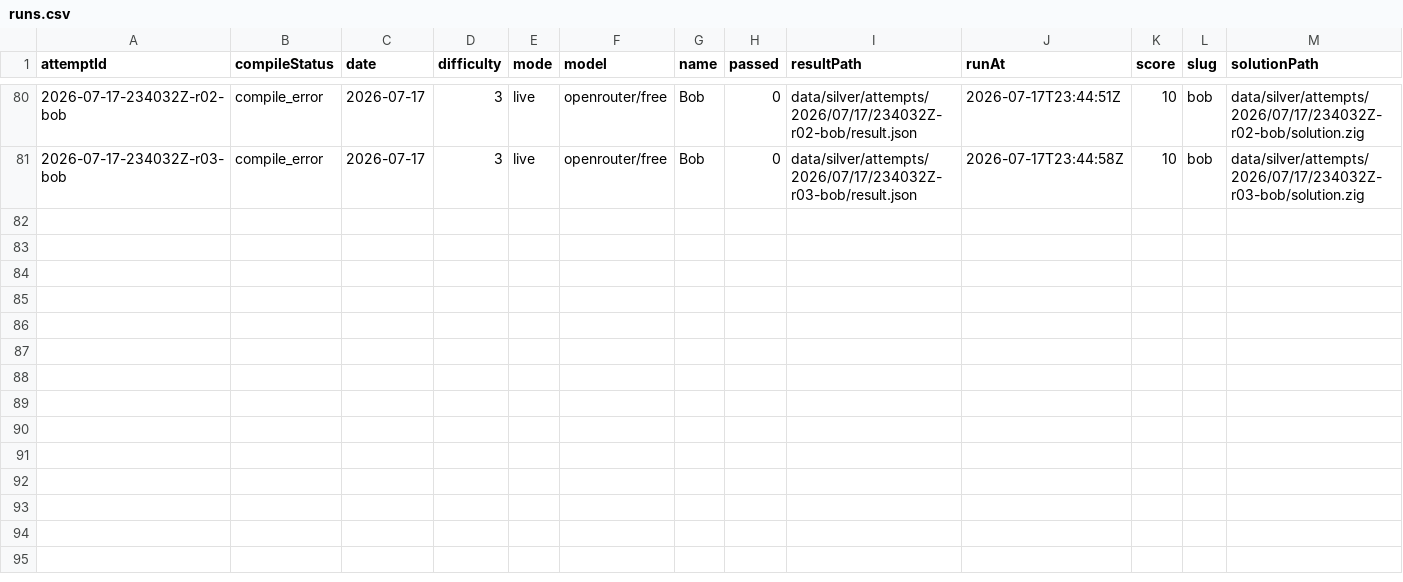
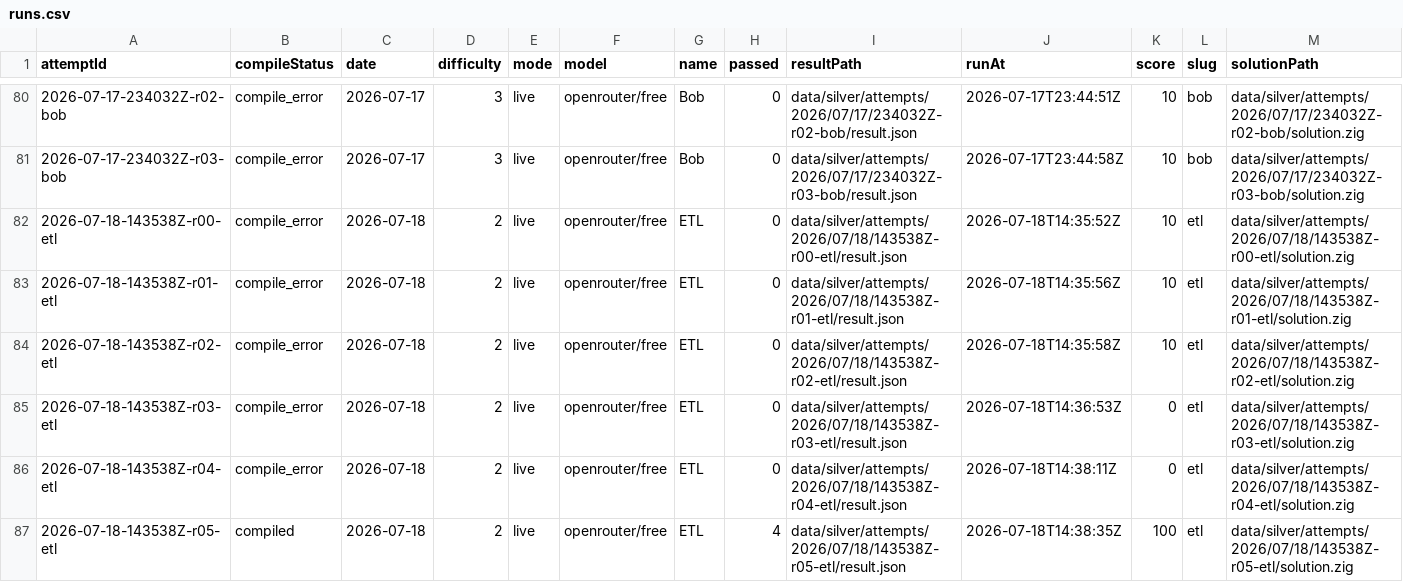
Before and after one commit to s04/zigsyphus, a CSV file: data/gold/runs.csv, drawn as a sheet; only a part is shown, gaps mark what is left out; rows hold the shown columns only; the diff names each change by its address in the sheet, - before the commit and + after, or states it on an @@ line.

```diff
--- a/data/gold/runs.csv
+++ b/data/gold/runs.csv
+row 82: 2026-07-18-143538Z-r00-etl | compile_error | 2026-07-18 | 2 | live | openrouter/free | ETL | 0 | data/silver/attempts/2026/07/18/143538Z-r00-etl/result.json | 2026-07-18T14:35:52Z | 10 | etl | data/silver/attempts/2026/07/18/143538Z-r00-etl/solution.zig
+row 83: 2026-07-18-143538Z-r01-etl | compile_error | 2026-07-18 | 2 | live | openrouter/free | ETL | 0 | data/silver/attempts/2026/07/18/143538Z-r01-etl/result.json | 2026-07-18T14:35:56Z | 10 | etl | data/silver/attempts/2026/07/18/143538Z-r01-etl/solution.zig
+row 84: 2026-07-18-143538Z-r02-etl | compile_error | 2026-07-18 | 2 | live | openrouter/free | ETL | 0 | data/silver/attempts/2026/07/18/143538Z-r02-etl/result.json | 2026-07-18T14:35:58Z | 10 | etl | data/silver/attempts/2026/07/18/143538Z-r02-etl/solution.zig
+row 85: 2026-07-18-143538Z-r03-etl | compile_error | 2026-07-18 | 2 | live | openrouter/free | ETL | 0 | data/silver/attempts/2026/07/18/143538Z-r03-etl/result.json | 2026-07-18T14:36:53Z | 0 | etl | data/silver/attempts/2026/07/18/143538Z-r03-etl/solution.zig
+row 86: 2026-07-18-143538Z-r04-etl | compile_error | 2026-07-18 | 2 | live | openrouter/free | ETL | 0 | data/silver/attempts/2026/07/18/143538Z-r04-etl/result.json | 2026-07-18T14:38:11Z | 0 | etl | data/silver/attempts/2026/07/18/143538Z-r04-etl/solution.zig
+row 87: 2026-07-18-143538Z-r05-etl | compiled | 2026-07-18 | 2 | live | openrouter/free | ETL | 4 | data/silver/attempts/2026/07/18/143538Z-r05-etl/result.json | 2026-07-18T14:38:35Z | 100 | etl | data/silver/attempts/2026/07/18/143538Z-r05-etl/solution.zig
```
Also changed, not shown: 27 other files.
